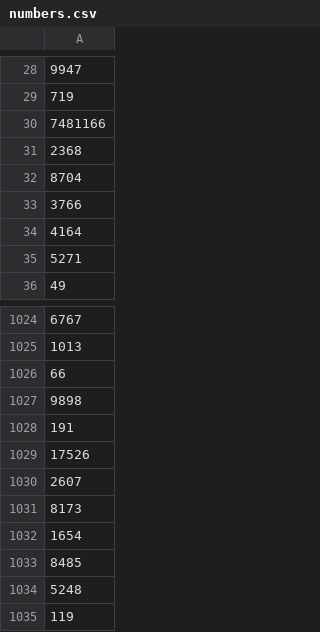
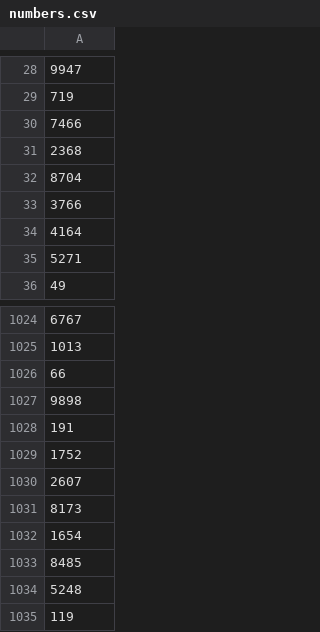
Before and after one commit to maximus-xu/python, a CSV file: sorting/data/numbers.csv, drawn as a sheet; only a part is shown, gaps mark what is left out.

```diff
--- a/sorting/data/numbers.csv
+++ b/sorting/data/numbers.csv
@@ -29,3 +29,3 @@
 719
-7481166
+7466
 2368
@@ -1028,3 +1028,3 @@
 191
-17526
+1752
 2607
```
Also changed, not shown: 3 other files.
